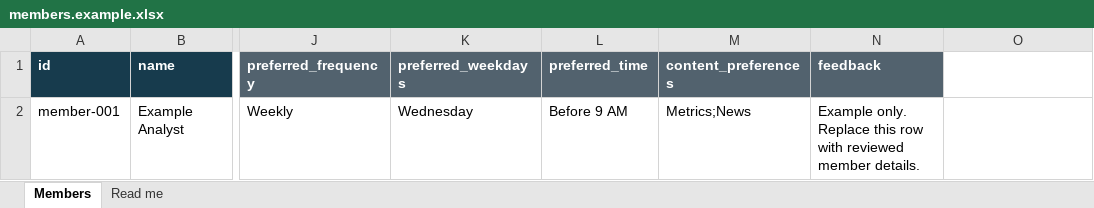
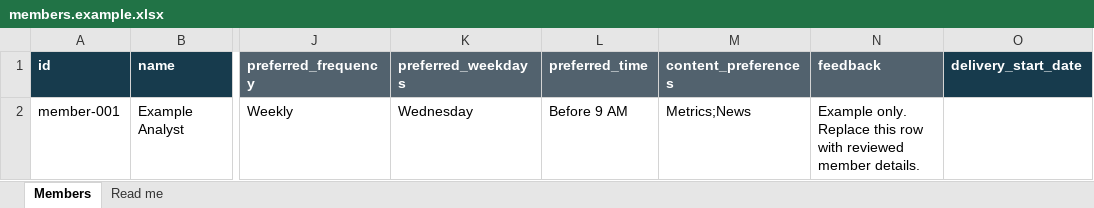
Before and after one commit to Geochelone666/jsosif-ai-pipeline-demo, an Excel workbook: docs/members.example.xlsx, sheet Members, drawn as a sheet; only a part is shown, gaps mark what is left out; values as stored, in another font and other column widths than the file's, no borders; the diff names each change by its address in the sheet, - before the commit and + after, or states it on an @@ line.

Commit message:
Preserve roster start dates and support all pilot holdings in the member editor

```diff
--- a/docs/members.example.xlsx (sheet Members)
+++ b/docs/members.example.xlsx (sheet Members)
-O1: (empty)
+O1: delivery_start_date
-O1 fill: none
+O1 fill: #173B4D
```
Also changed, not shown: sheet Read me, 9 other files.
